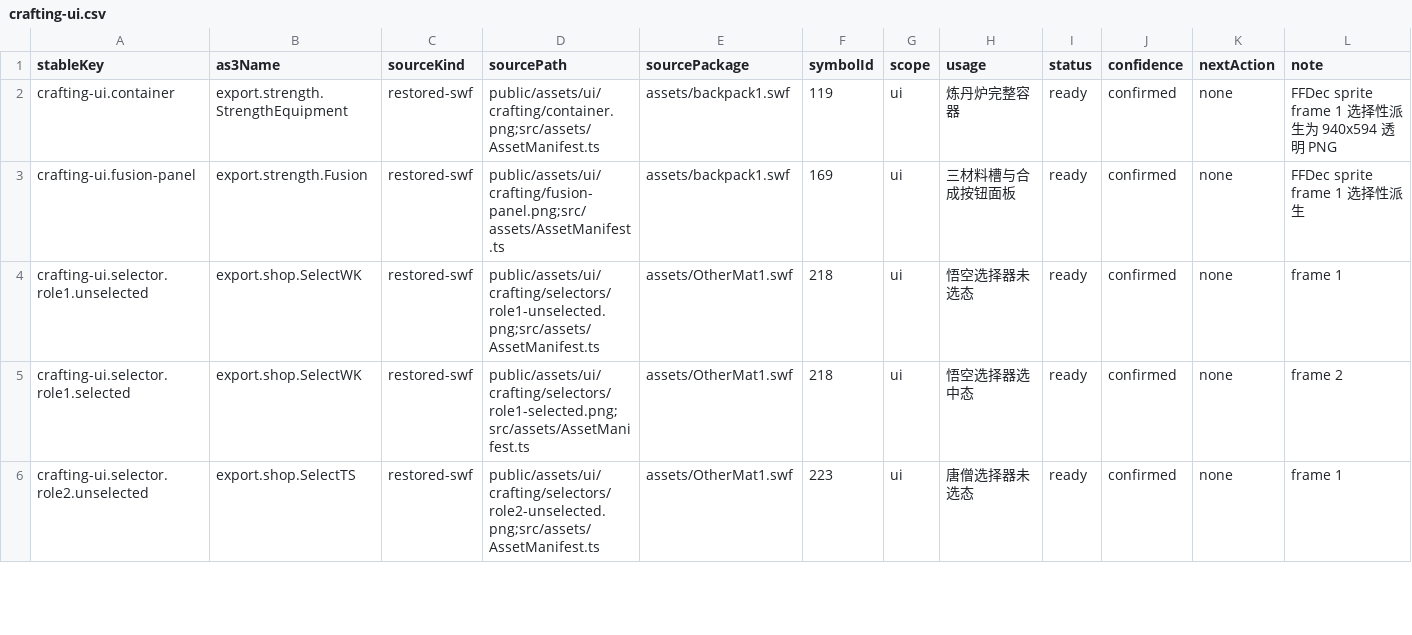
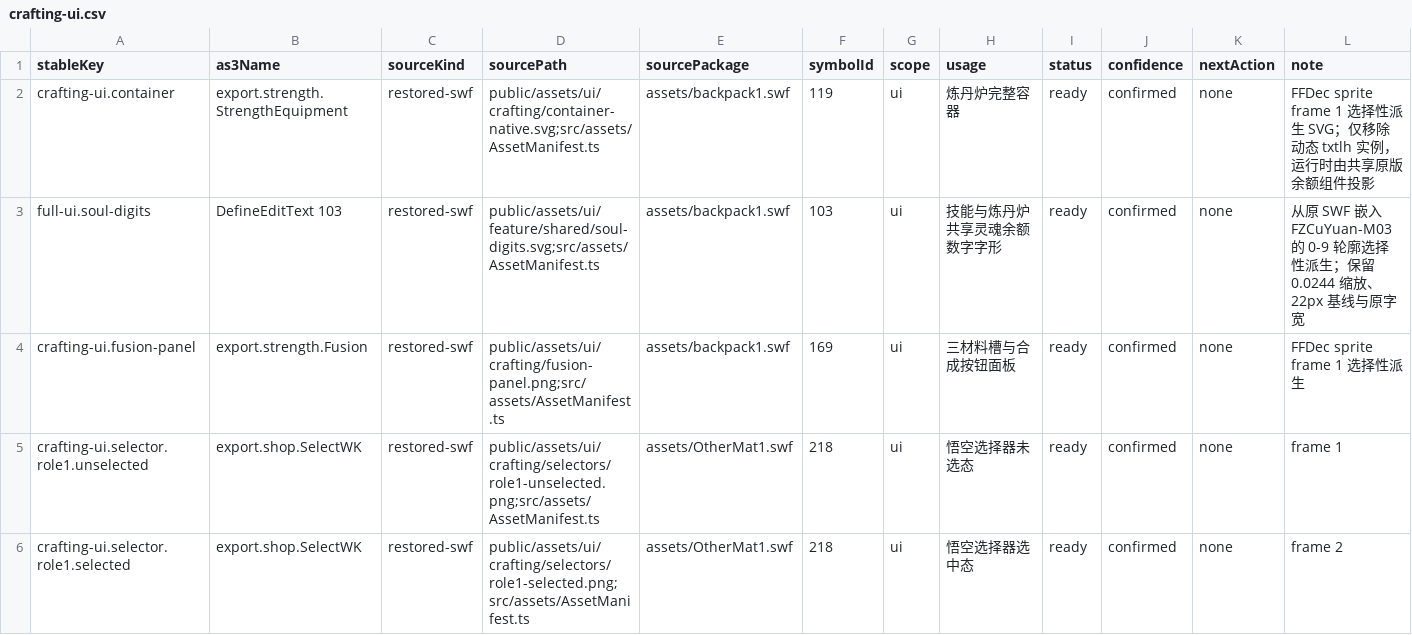
Before and after one commit to kagami-kasumi/zaomengxiyou3-zaixutiantingpian-phaser-version, a CSV file: docs/reverse-engineering/asset-annotation/annotations/crafting-ui.csv, drawn as a sheet; only a part is shown; the shorter side is filled out with more unchanged rows.

```diff
--- a/docs/reverse-engineering/asset-annotation/annotations/crafting-ui.csv
+++ b/docs/reverse-engineering/asset-annotation/annotations/crafting-ui.csv
@@ -1,3 +1,4 @@
 stableKey,as3Name,sourceKind,sourcePath,sourcePackage,symbolId,scope,usage,status,confidence,nextAction,note
-crafting-ui.container,export.strength.StrengthEquipment,restored-swf,public/assets/ui/crafting/container.png;src/assets/AssetManifest.ts,assets/backpack1.swf,119,ui,炼丹炉完整容器,ready,confirmed,none,FFDec sprite frame 1 选择性派生为 940x594 透明 PNG
+crafting-ui.container,export.strength.StrengthEquipment,restored-swf,public/assets/ui/crafting/container-native.svg;src/assets/AssetManifest.ts,assets/backpack1.swf,119,ui,炼丹炉完整容器,ready,confirmed,none,FFDec sprite frame 1 选择性派生 SVG；仅移除动态 txtlh 实例，运行时由共享原版余额组件投影
+full-ui.soul-digits,DefineEditText 103,restored-swf,public/assets/ui/feature/shared/soul-digits.svg;src/assets/AssetManifest.ts,assets/backpack1.swf,103,ui,技能与炼丹炉共享灵魂余额数字字形,ready,confirmed,none,从原 SWF 嵌入 FZCuYuan-M03 的 0-9 轮廓选择性派生；保留 0.0244 缩放、22px 基线与原字宽
 crafting-ui.fusion-panel,export.strength.Fusion,restored-swf,public/assets/ui/crafting/fusion-panel.png;src/assets/AssetManifest.ts,assets/backpack1.swf,169,ui,三材料槽与合成按钮面板,ready,confirmed,none,FFDec sprite frame 1 选择性派生
```
Also changed, not shown: 29 other files.
